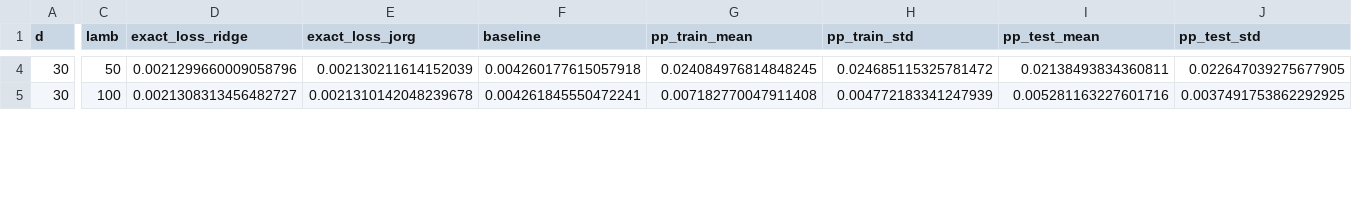
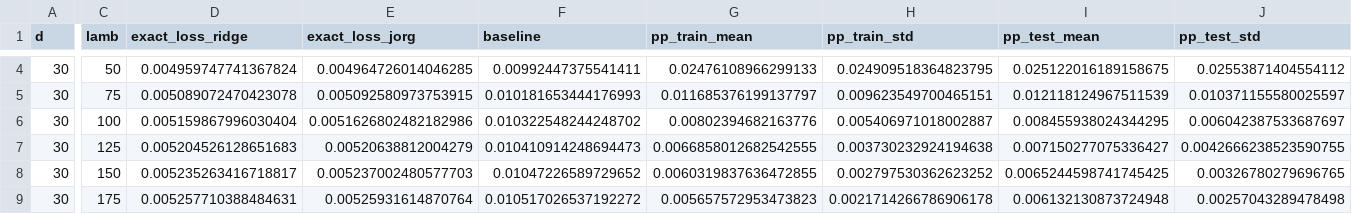
Before and after one commit to krishnacharya/pp-ridge, a CSV file: pp/csv_outputs/specific_30_100_plevel_34_43_23_result.csv, drawn as a sheet; only a part is shown, gaps mark what is left out; addresses are those after the commit; rows hold the shown columns only; the diff covers the shown part only; the diff names each change by its address in the sheet, - before the commit and + after, or states it on an @@ line.

```diff
--- a/pp/csv_outputs/specific_30_100_plevel_34_43_23_result.csv
+++ b/pp/csv_outputs/specific_30_100_plevel_34_43_23_result.csv
-D4 (exact_loss_ridge): 0.0021299660009058796
+D4 (exact_loss_ridge): 0.004959747741367824
-E4 (exact_loss_jorg): 0.002130211614152039
+E4 (exact_loss_jorg): 0.004964726014046285
-F4 (baseline): 0.004260177615057918
+F4 (baseline): 0.00992447375541411
-G4 (pp_train_mean): 0.024084976814848245
+G4 (pp_train_mean): 0.02476108966299133
-H4 (pp_train_std): 0.024685115325781472
+H4 (pp_train_std): 0.024909518364823795
-I4 (pp_test_mean): 0.02138493834360811
+I4 (pp_test_mean): 0.025122016189158675
-J4 (pp_test_std): 0.022647039275677905
+J4 (pp_test_std): 0.02553871404554112
+row 5: 30 | 75 | 0.005089072470423078 | 0.005092580973753915 | 0.010181653444176993 | 0.011685376199137797 | 0.009623549700465151 | 0.012118124967511539 | 0.010371155580025597
-D6 (exact_loss_ridge): 0.0021308313456482727
+D6 (exact_loss_ridge): 0.005159867996030404
-E6 (exact_loss_jorg): 0.0021310142048239678
+E6 (exact_loss_jorg): 0.0051626802482182986
-F6 (baseline): 0.004261845550472241
+F6 (baseline): 0.010322548244248702
-G6 (pp_train_mean): 0.007182770047911408
+G6 (pp_train_mean): 0.00802394682163776
-H6 (pp_train_std): 0.004772183341247939
+H6 (pp_train_std): 0.005406971018002887
-I6 (pp_test_mean): 0.005281163227601716
+I6 (pp_test_mean): 0.008455938024344295
-J6 (pp_test_std): 0.0037491753862292925
+J6 (pp_test_std): 0.006042387533687697
+row 7: 30 | 125 | 0.005204526128651683 | 0.00520638812004279 | 0.010410914248694473 | 0.0066858012682542555 | 0.003730232924194638 | 0.007150277075336427 | 0.0042666238523590755
+row 8: 30 | 150 | 0.005235263416718817 | 0.005237002480577703 | 0.01047226589729652 | 0.0060319837636472855 | 0.002797530362623252 | 0.0065244598741745425 | 0.00326780279696765
+row 9: 30 | 175 | 0.005257710388484631 | 0.00525931614870764 | 0.010517026537192272 | 0.005657572953473823 | 0.0021714266786906178 | 0.006132130873724948 | 0.00257043289478498
```
Also changed, not shown: 74 edited cells elsewhere in this file.
